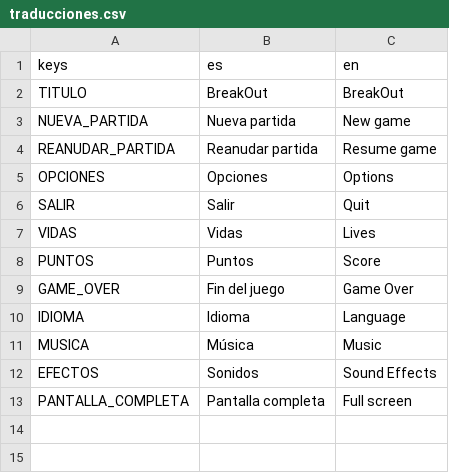
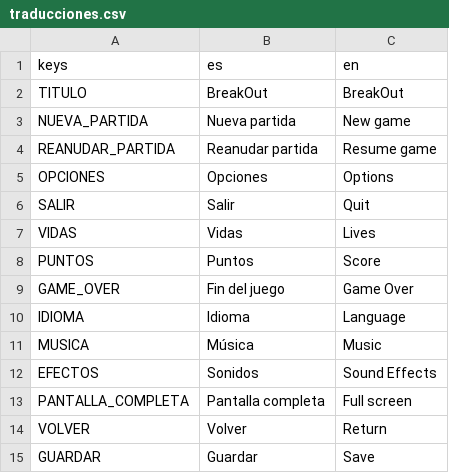
Before and after one commit to jordicompanym/20gc-02-breakout, a CSV file: idiomas/traducciones.csv, drawn as a sheet; the diff names each change by its address in the sheet, - before the commit and + after, or states it on an @@ line.

```diff
--- a/idiomas/traducciones.csv
+++ b/idiomas/traducciones.csv
+row 14: VOLVER | Volver | Return
+row 15: GUARDAR | Guardar | Save
```
Also changed, not shown: 7 other files.
